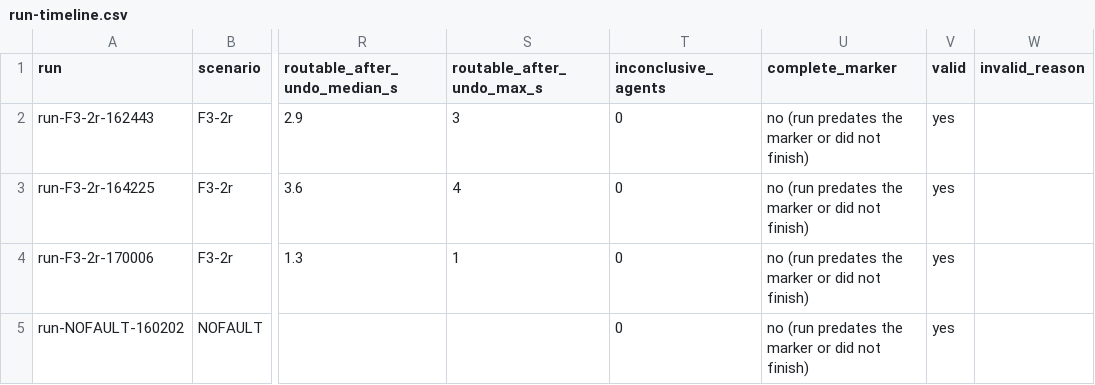
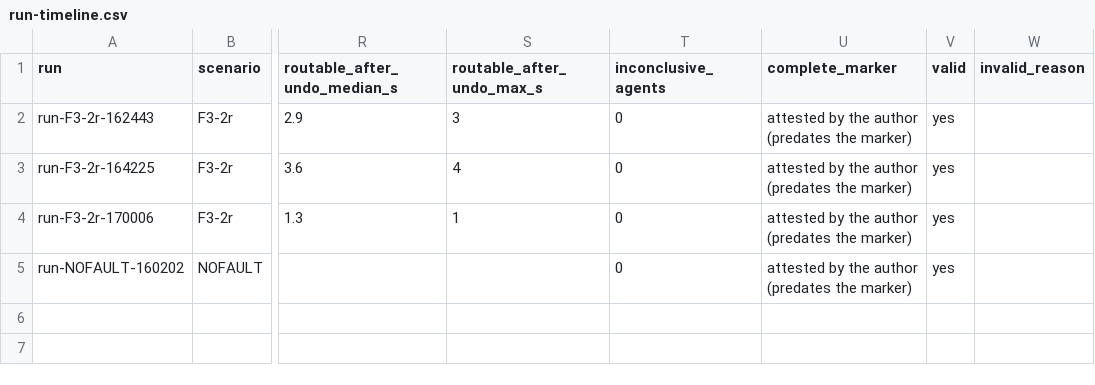
Before and after one commit to DevNullLtd/Yuzu, a CSV file: docs/ha-spikes/ws13-6/run-timeline.csv, drawn as a sheet; only a part is shown, gaps mark what is left out; the diff names each change by its address in the sheet, - before the commit and + after, or states it on an @@ line.

Commit message:
ha(ws13): correct the two-replica probe record and close governance round 3 (#7082)
Record: the gateway-2 post-undo wording (refused at +0.4 s, delivered at +5.7 s
after the replay moved the holder), the stale-cohort share (10, 6, 7 and 3 of 20,
not the cap of 2), the false 'no shipped alert' claim (the heartbeat lane failed
about 0.45 per second and YuzuGatewayUpstreamErrors is the rule that sees it),
the item label (#6920 item (a)), finding 1's quiet-fleet qualifiers, finding 2's
cause from the registration lines (the pair is at enrolment, 9-11 ms apart through
two gateways), finding 3's ADR-2002 section 7g, the risk-acceptance review that
this outcome triggers, a Reproducing section that defines the CSV columns and the
recovery of a killed run, and a provenance section that says which code took the
data. The previous commit's message said the smoke run carried the committed
files' shas; it carried the round-1 files. A smoke run taken at the committed
files (run-NOFAULT-211915) now carries them and is valid.

Ledger: the round-3 findings are re-closed with the file, section or test that
closes each; the deferred non-blocking findings are linked to follow-up issue
#7198. The committed CSVs are regenerated (complete_marker now says the four runs
are attested by the author, not marked).

```diff
--- a/docs/ha-spikes/ws13-6/run-timeline.csv
+++ b/docs/ha-spikes/ws13-6/run-timeline.csv
-U2:U5 (complete_marker): no (run predates the marker or did not finish)
+U2:U5 (complete_marker): attested by the author (predates the marker)
```
Also changed, not shown: 3 other files.
